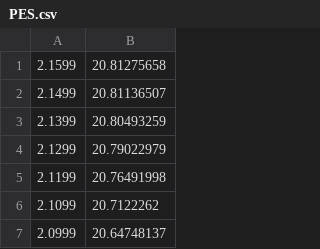
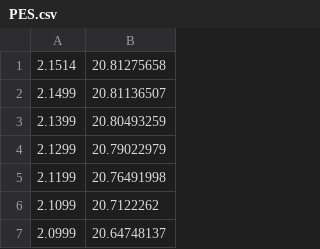
Before and after one commit to Graeme-K/REG.py, a CSV file: src/PES.csv, drawn as a sheet; only a part is shown.

```diff
--- a/src/PES.csv
+++ b/src/PES.csv
@@ -1,2 +1,2 @@
-2.1599,20.81275658
+2.1514,20.81275658
 2.1499,20.81136507
```
Also changed, not shown: 8 other files.
